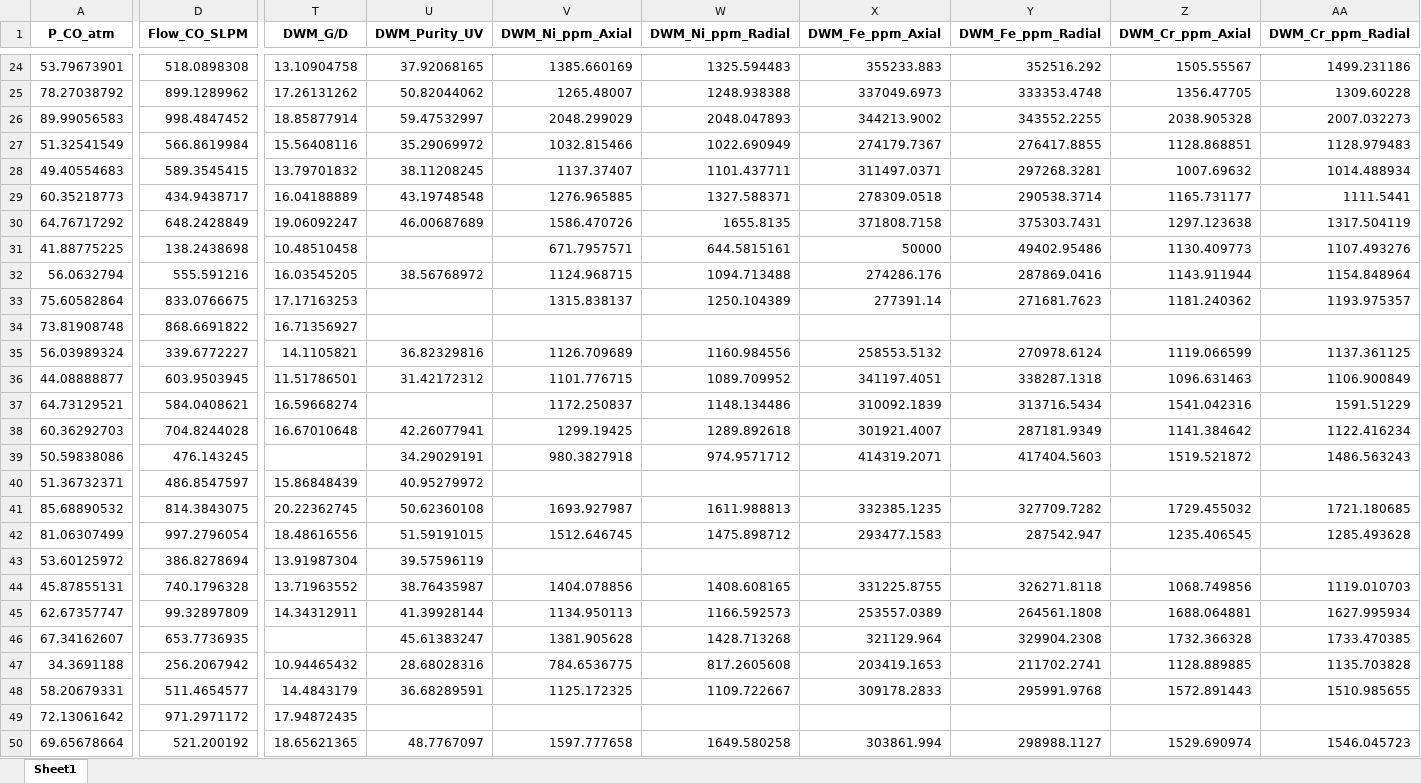
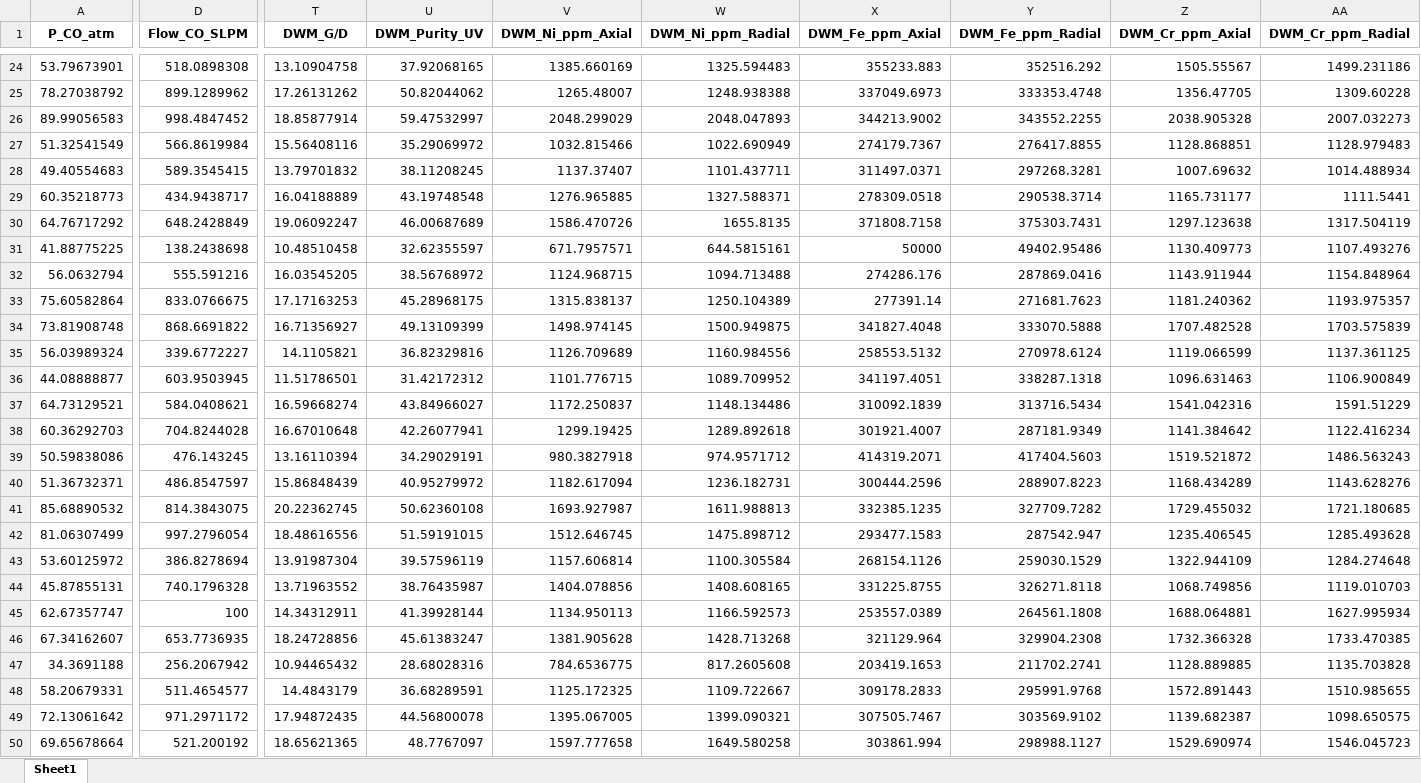
Before and after one commit to ChAakshay/kan_hipco_model, an Excel workbook: nopo_paper_pkg/SWCNT_synthetic_50_matched.xlsx, sheet Sheet1, drawn as a sheet; only a part is shown, gaps mark what is left out; values as stored, in another font and other column widths than the file's, no borders; the diff covers the shown part only; the diff names each change by its address in the sheet, - before the commit and + after, or states it on an @@ line.

Commit message:
Audit SWCNT_synthetic_5000 dataset & PyKAN forward evaluation: clamp sensor noise to process bounds and export complete ground truth matrix

```diff
--- a/nopo_paper_pkg/SWCNT_synthetic_50_matched.xlsx (sheet Sheet1)
+++ b/nopo_paper_pkg/SWCNT_synthetic_50_matched.xlsx (sheet Sheet1)
-U31 (DWM_Purity_UV): (empty)
+U31 (DWM_Purity_UV): 32.62355597
-U33 (DWM_Purity_UV): (empty)
+U33 (DWM_Purity_UV): 45.28968175
-U34 (DWM_Purity_UV): (empty)
+U34 (DWM_Purity_UV): 49.13109399
-V34 (DWM_Ni_ppm_Axial): (empty)
+V34 (DWM_Ni_ppm_Axial): 1498.974145
-W34 (DWM_Ni_ppm_Radial): (empty)
+W34 (DWM_Ni_ppm_Radial): 1500.949875
-X34 (DWM_Fe_ppm_Axial): (empty)
+X34 (DWM_Fe_ppm_Axial): 341827.4048
-Y34 (DWM_Fe_ppm_Radial): (empty)
+Y34 (DWM_Fe_ppm_Radial): 333070.5888
-Z34 (DWM_Cr_ppm_Axial): (empty)
+Z34 (DWM_Cr_ppm_Axial): 1707.482528
-AA34 (DWM_Cr_ppm_Radial): (empty)
+AA34 (DWM_Cr_ppm_Radial): 1703.575839
-U37 (DWM_Purity_UV): (empty)
+U37 (DWM_Purity_UV): 43.84966027
-T39 (DWM_G/D): (empty)
+T39 (DWM_G/D): 13.16110394
-V40 (DWM_Ni_ppm_Axial): (empty)
+V40 (DWM_Ni_ppm_Axial): 1182.617094
-W40 (DWM_Ni_ppm_Radial): (empty)
+W40 (DWM_Ni_ppm_Radial): 1236.182731
-X40 (DWM_Fe_ppm_Axial): (empty)
+X40 (DWM_Fe_ppm_Axial): 300444.2596
-Y40 (DWM_Fe_ppm_Radial): (empty)
+Y40 (DWM_Fe_ppm_Radial): 288907.8223
-Z40 (DWM_Cr_ppm_Axial): (empty)
+Z40 (DWM_Cr_ppm_Axial): 1168.434289
-AA40 (DWM_Cr_ppm_Radial): (empty)
+AA40 (DWM_Cr_ppm_Radial): 1143.628276
-V43 (DWM_Ni_ppm_Axial): (empty)
+V43 (DWM_Ni_ppm_Axial): 1157.606814
-W43 (DWM_Ni_ppm_Radial): (empty)
+W43 (DWM_Ni_ppm_Radial): 1100.305584
-X43 (DWM_Fe_ppm_Axial): (empty)
+X43 (DWM_Fe_ppm_Axial): 268154.1126
-Y43 (DWM_Fe_ppm_Radial): (empty)
+Y43 (DWM_Fe_ppm_Radial): 259030.1529
-Z43 (DWM_Cr_ppm_Axial): (empty)
+Z43 (DWM_Cr_ppm_Axial): 1322.944109
-AA43 (DWM_Cr_ppm_Radial): (empty)
+AA43 (DWM_Cr_ppm_Radial): 1284.274648
-D45 (Flow_CO_SLPM): 99.32897809
+D45 (Flow_CO_SLPM): 100
-T46 (DWM_G/D): (empty)
+T46 (DWM_G/D): 18.24728856
-U49 (DWM_Purity_UV): (empty)
+U49 (DWM_Purity_UV): 44.56800078
-V49 (DWM_Ni_ppm_Axial): (empty)
+V49 (DWM_Ni_ppm_Axial): 1395.067005
-W49 (DWM_Ni_ppm_Radial): (empty)
+W49 (DWM_Ni_ppm_Radial): 1399.090321
-X49 (DWM_Fe_ppm_Axial): (empty)
+X49 (DWM_Fe_ppm_Axial): 307505.7467
-Y49 (DWM_Fe_ppm_Radial): (empty)
+Y49 (DWM_Fe_ppm_Radial): 303569.9102
-Z49 (DWM_Cr_ppm_Axial): (empty)
+Z49 (DWM_Cr_ppm_Axial): 1139.682387
-AA49 (DWM_Cr_ppm_Radial): (empty)
+AA49 (DWM_Cr_ppm_Radial): 1098.650575
```
Also changed, not shown: 10 edited cells elsewhere in this sheet, 6 other files.
